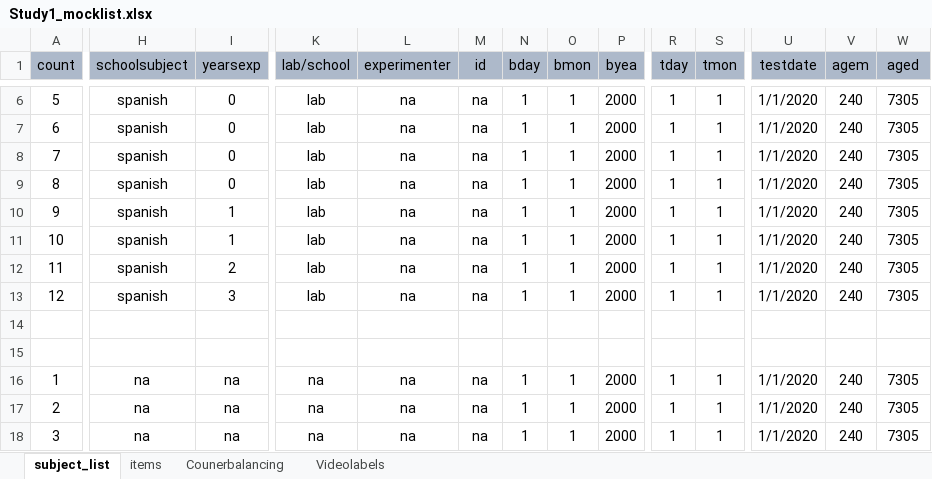
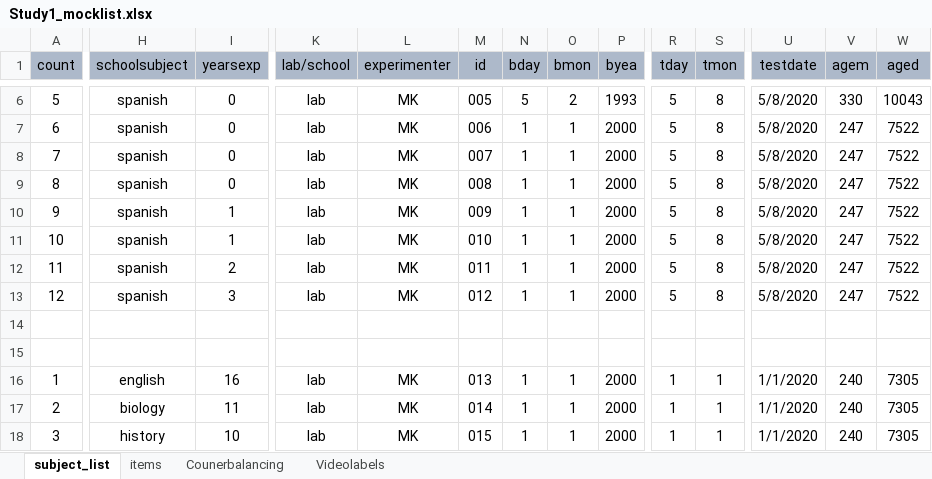
Before and after one commit to ginaamri/Mandy-PhD, an Excel workbook: paper_1/0_data/Study1_mocklist.xlsx, sheet subject_list, drawn as a sheet; only a part is shown, gaps mark what is left out; values as stored, in another font and other column widths than the file's, no borders; the diff covers the shown part only; the diff names each change by its address in the sheet, - before the commit and + after, or states it on an @@ line.

```diff
--- a/paper_1/0_data/Study1_mocklist.xlsx (sheet subject_list)
+++ b/paper_1/0_data/Study1_mocklist.xlsx (sheet subject_list)
-L6:L13 (experimenter): na
+L6:L13 (experimenter): MK
-M6 (id): na
+M6 (id): 005
-N6 (bday): 1
+N6 (bday): 5
-O6 (bmon): 1
+O6 (bmon): 2
-P6 (byea): 2000
+P6 (byea): 1993
-R6:R13 (tday): 1
+R6:R13 (tday): 5
-S6:S13 (tmon): 1
+S6:S13 (tmon): 8
-U6:U13 (testdate): 1/1/2020
+U6:U13 (testdate): 5/8/2020
-V6 (agem): 240
+V6 (agem): 330
-W6 (aged): 7305
+W6 (aged): 10043
-M7 (id): na
+M7 (id): 006
-V7:V13 (agem): 240
+V7:V13 (agem): 247
-W7:W13 (aged): 7305
+W7:W13 (aged): 7522
-M8 (id): na
+M8 (id): 007
-M9 (id): na
+M9 (id): 008
-M10 (id): na
+M10 (id): 009
-M11 (id): na
+M11 (id): 010
-M12 (id): na
+M12 (id): 011
-M13 (id): na
+M13 (id): 012
-H16 (schoolsubject): na
+H16 (schoolsubject): english
-I16 (yearsexp): na
+I16 (yearsexp): 16
-K16:K18 (lab/school): na
+K16:K18 (lab/school): lab
-L16:L18 (experimenter): na
+L16:L18 (experimenter): MK
-M16 (id): na
+M16 (id): 013
-H17 (schoolsubject): na
+H17 (schoolsubject): biology
-I17 (yearsexp): na
+I17 (yearsexp): 11
-M17 (id): na
+M17 (id): 014
-H18 (schoolsubject): na
+H18 (schoolsubject): history
-I18 (yearsexp): na
+I18 (yearsexp): 10
-M18 (id): na
+M18 (id): 015
```
Also changed, not shown: 203 edited cells elsewhere in this sheet, sheet Videolabels.
